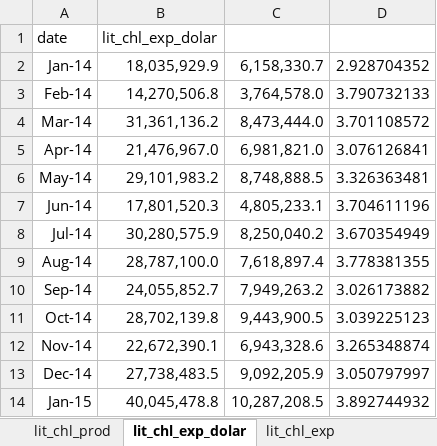
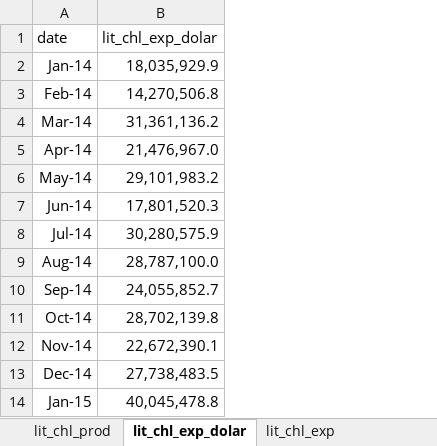
Before and after one commit to jchaconm/UNIPD_BEFD_Lithium, an Excel workbook: litio_aus_chl.xlsx, sheet lit_chl_exp_dolar, drawn as a sheet; only a part is shown; values as stored, in another font and other column widths than the file's, no borders; charts and pictures not drawn; the diff names each change by its address in the sheet, - before the commit and + after, or states it on an @@ line.

Commit message:
Add files via upload

```diff
--- a/litio_aus_chl.xlsx (sheet lit_chl_exp_dolar)
+++ b/litio_aus_chl.xlsx (sheet lit_chl_exp_dolar)
-column C, rows 2-14: 6,158,330.7 | 3,764,578.0 | 8,473,444.0 | 6,981,821.0 | 8,748,888.5 | 4,805,233.1 | 8,250,040.2 | 7,618,897.4 | 7,949,263.2 | 9,443,900.5 | 6,943,328.6 | 9,092,205.9 | 10,287,208.5
-column D, rows 2-14: 2.928704352 | 3.790732133 | 3.701108572 | 3.076126841 | 3.326363481 | 3.704611196 | 3.670354949 | 3.778381355 | 3.026173882 | 3.039225123 | 3.265348874 | 3.050797997 | 3.892744932
```
Also changed, not shown: charts or pictures.
